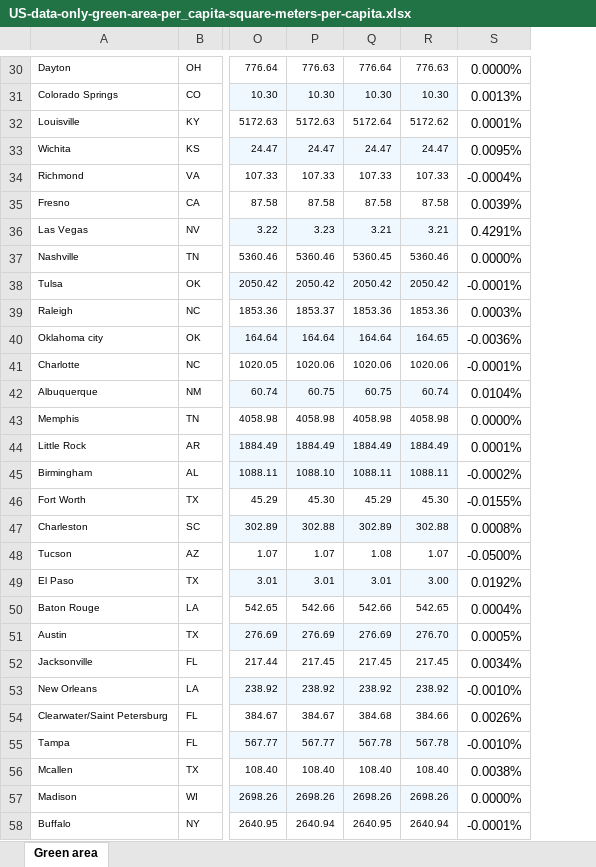
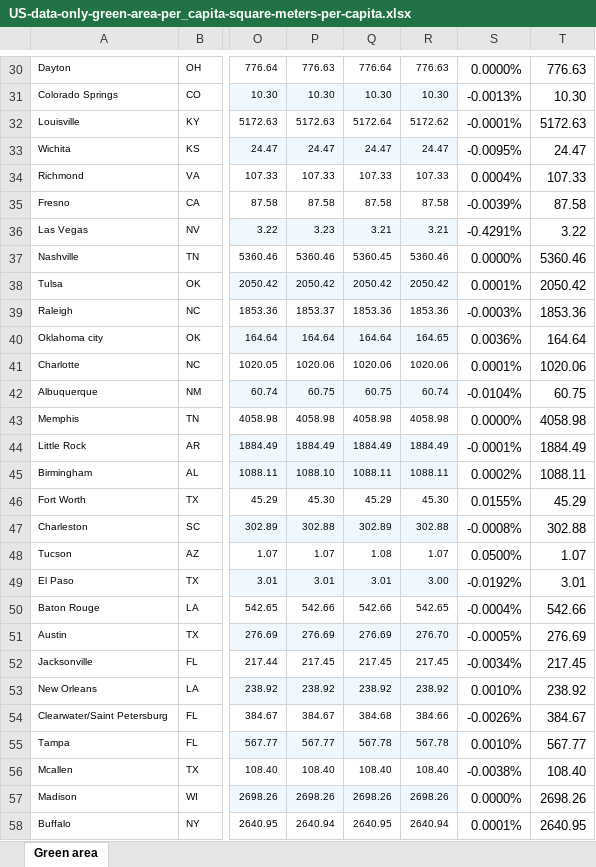
Before and after one commit to codyallison/Project3-Greenspace-Health, an Excel workbook: US-data-only-green-area-per_capita-square-meters-per-capita.xlsx, sheet Green area, drawn as a sheet; only a part is shown, gaps mark what is left out; values as stored, in another font and other column widths than the file's, no borders; the diff covers the shown part only; the diff names each change by its address in the sheet, - before the commit and + after, or states it on an @@ line.

Commit message:
added average greenspace column to account for largely static data

```diff
--- a/US-data-only-green-area-per_capita-square-meters-per-capita.xlsx (sheet Green area)
+++ b/US-data-only-green-area-per_capita-square-meters-per-capita.xlsx (sheet Green area)
+column T, rows 30-58: 776.63 | 10.30 | 5172.63 | 24.47 | 107.33 | 87.58 | 3.22 | 5360.46 | 2050.42 | 1853.36 | 164.64 | 1020.06 | 60.75 | 4058.98 | 1884.49 | 1088.11 | 45.29 | 302.88 | 1.07 | 3.01 | 542.66 | 276.69 | 217.45 | 238.92 | 384.67 | 567.77 | 108.40 | 2698.26 | 2640.95
-S31: 0.0013%
+S31: -0.0013%
-S32: 0.0001%
+S32: -0.0001%
-S33: 0.0095%
+S33: -0.0095%
-S34: -0.0004%
+S34: 0.0004%
-S35: 0.0039%
+S35: -0.0039%
-S36: 0.4291%
+S36: -0.4291%
-S38: -0.0001%
+S38: 0.0001%
-S39: 0.0003%
+S39: -0.0003%
-S40: -0.0036%
+S40: 0.0036%
-S41: -0.0001%
+S41: 0.0001%
-S42: 0.0104%
+S42: -0.0104%
-S44: 0.0001%
+S44: -0.0001%
-S45: -0.0002%
+S45: 0.0002%
-S46: -0.0155%
+S46: 0.0155%
-S47: 0.0008%
+S47: -0.0008%
-S48: -0.0500%
+S48: 0.0500%
-S49: 0.0192%
+S49: -0.0192%
-S50: 0.0004%
+S50: -0.0004%
-S51: 0.0005%
+S51: -0.0005%
-S52: 0.0034%
+S52: -0.0034%
-S53: -0.0010%
+S53: 0.0010%
-S54: 0.0026%
+S54: -0.0026%
-S55: -0.0010%
+S55: 0.0010%
-S56: 0.0038%
+S56: -0.0038%
-S58: -0.0001%
+S58: 0.0001%
```
Also changed, not shown: 34 edited cells elsewhere in this sheet, formulas that keep their value.
